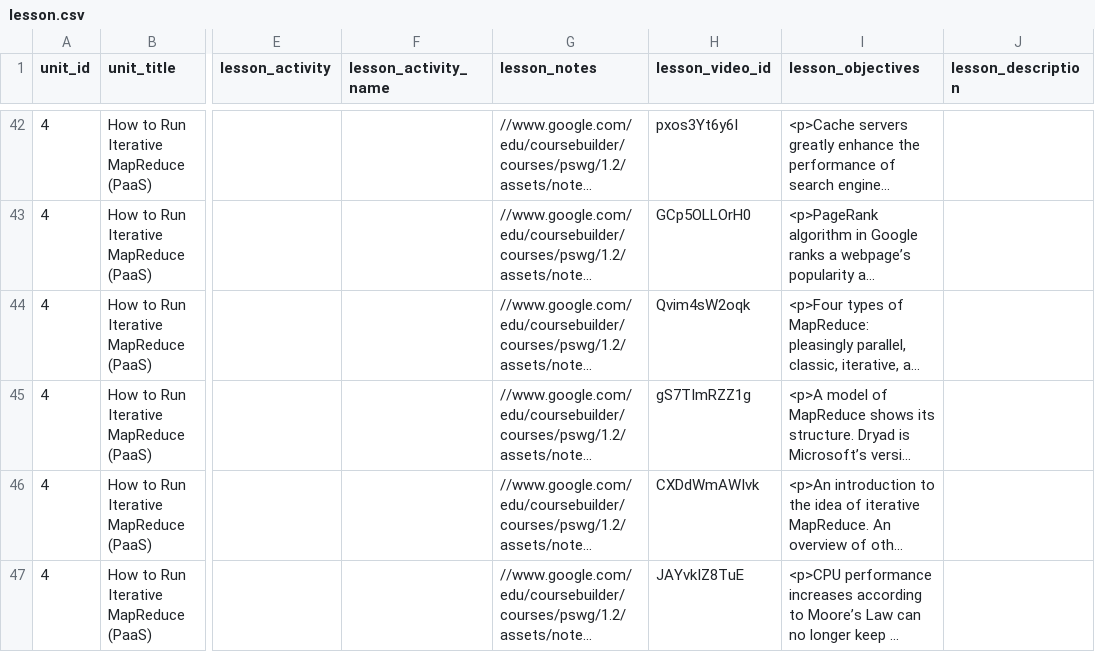
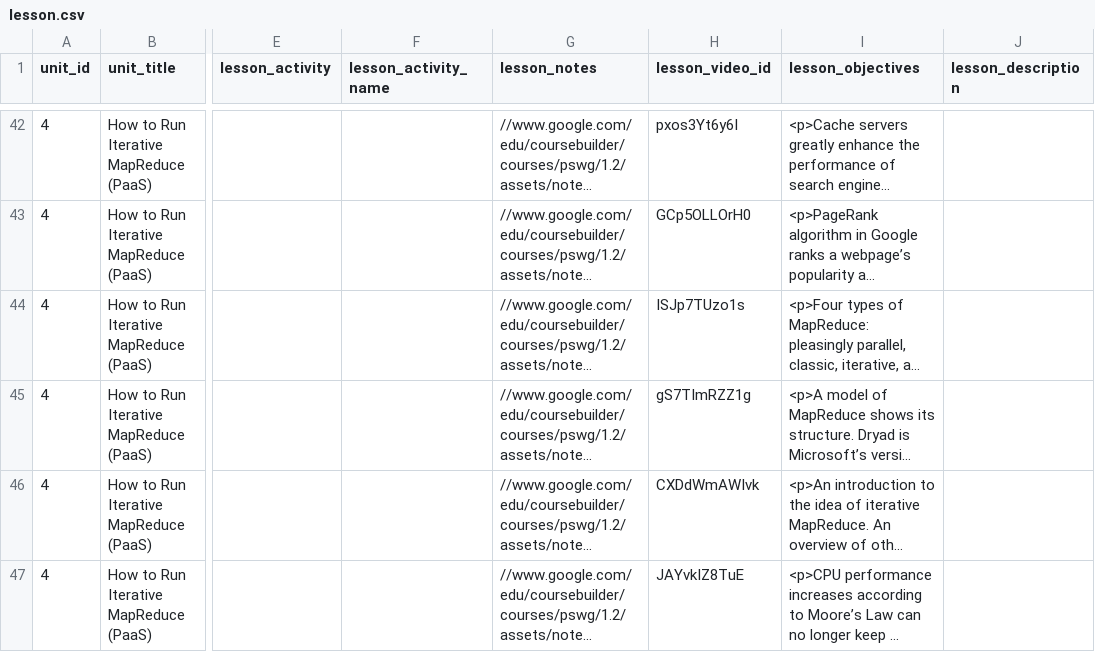
Before and after one commit to nishant07/course-builder, a CSV file: data/lesson.csv, drawn as a sheet; only a part is shown, gaps mark what is left out; long unchanged cells end in …; the diff names each change by its address in the sheet, - before the commit and + after, or states it on an @@ line.

Commit message:
Update lesson.csv

```diff
--- a/data/lesson.csv
+++ b/data/lesson.csv
-H44 (lesson_video_id): Qvim4sW2oqk
+H44 (lesson_video_id): ISJp7TUzo1s
```
